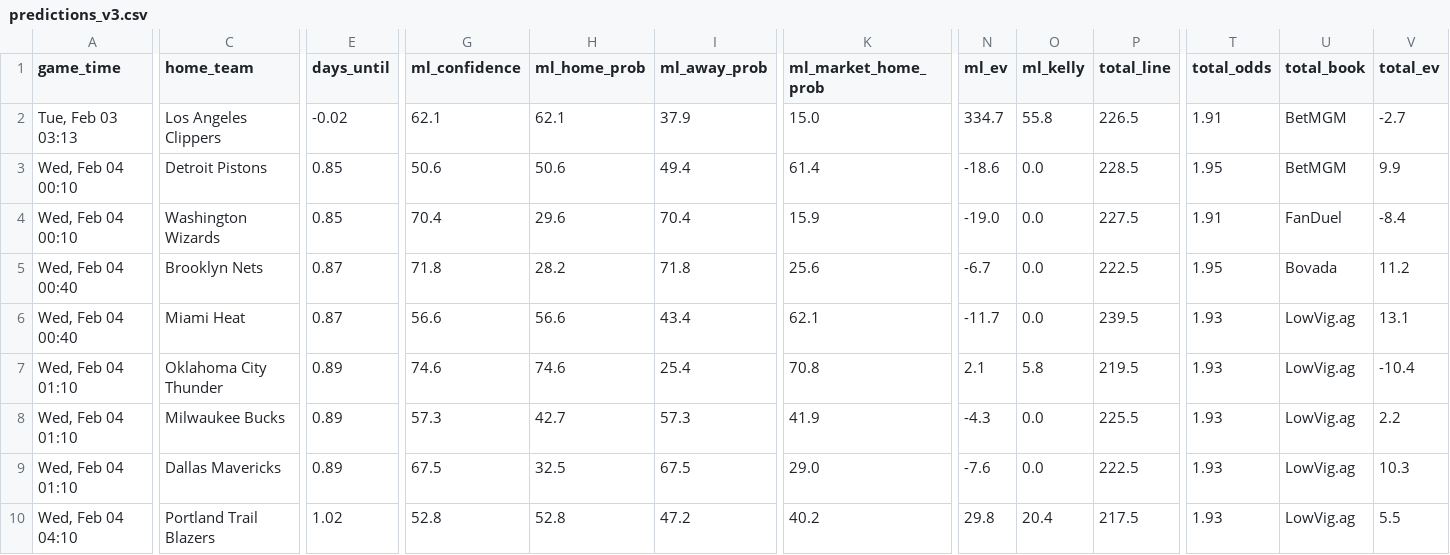
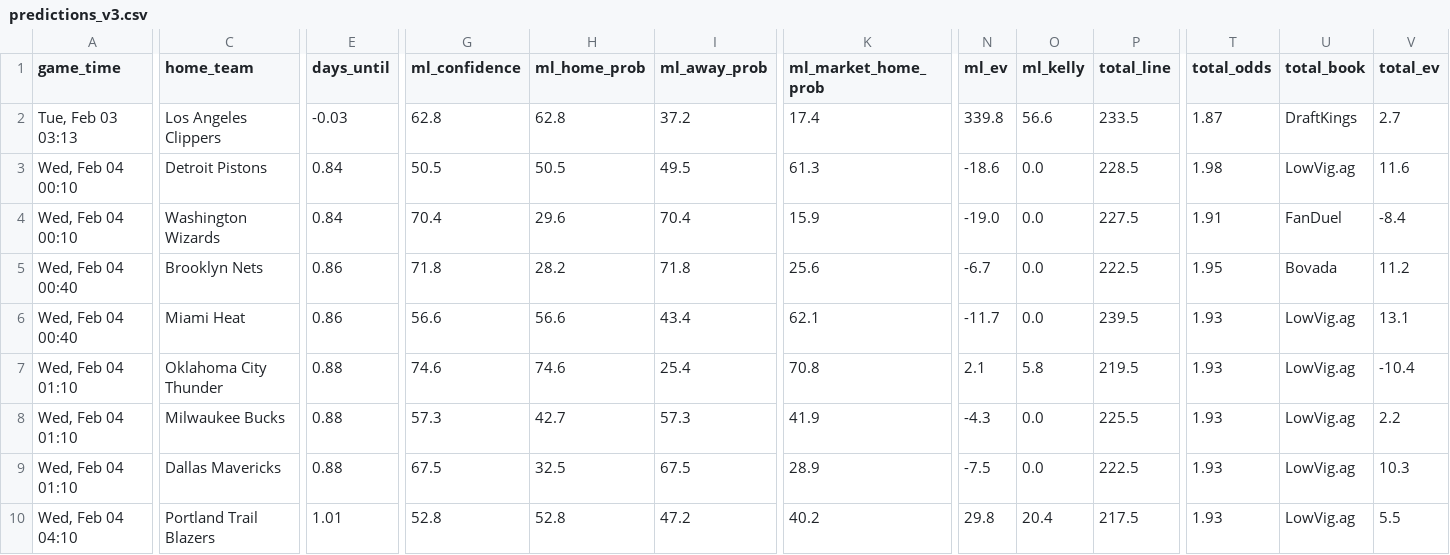
Before and after one commit to Abiy-shiferaw/betting-app, a CSV file: predictions_v3.csv, drawn as a sheet; only a part is shown, gaps mark what is left out; the diff covers the shown part only; the diff names each change by its address in the sheet, - before the commit and + after, or states it on an @@ line.

```diff
--- a/predictions_v3.csv
+++ b/predictions_v3.csv
-E2 (days_until): -0.02
+E2 (days_until): -0.03
-G2 (ml_confidence): 62.1
+G2 (ml_confidence): 62.8
-H2 (ml_home_prob): 62.1
+H2 (ml_home_prob): 62.8
-I2 (ml_away_prob): 37.9
+I2 (ml_away_prob): 37.2
-K2 (ml_market_home_prob): 15.0
+K2 (ml_market_home_prob): 17.4
-N2 (ml_ev): 334.7
+N2 (ml_ev): 339.8
-O2 (ml_kelly): 55.8
+O2 (ml_kelly): 56.6
-P2 (total_line): 226.5
+P2 (total_line): 233.5
-T2 (total_odds): 1.91
+T2 (total_odds): 1.87
-U2 (total_book): BetMGM
+U2 (total_book): DraftKings
-V2 (total_ev): -2.7
+V2 (total_ev): 2.7
-E3:E4 (days_until): 0.85
+E3:E4 (days_until): 0.84
-G3 (ml_confidence): 50.6
+G3 (ml_confidence): 50.5
-H3 (ml_home_prob): 50.6
+H3 (ml_home_prob): 50.5
-I3 (ml_away_prob): 49.4
+I3 (ml_away_prob): 49.5
-K3 (ml_market_home_prob): 61.4
+K3 (ml_market_home_prob): 61.3
-T3 (total_odds): 1.95
+T3 (total_odds): 1.98
-U3 (total_book): BetMGM
+U3 (total_book): LowVig.ag
-V3 (total_ev): 9.9
+V3 (total_ev): 11.6
-E5:E6 (days_until): 0.87
+E5:E6 (days_until): 0.86
-E7:E9 (days_until): 0.89
+E7:E9 (days_until): 0.88
-K9 (ml_market_home_prob): 29.0
+K9 (ml_market_home_prob): 28.9
-N9 (ml_ev): -7.6
+N9 (ml_ev): -7.5
-E10 (days_until): 1.02
+E10 (days_until): 1.01
```
Also changed, not shown: 3 edited cells elsewhere in this file, 5 other files.
